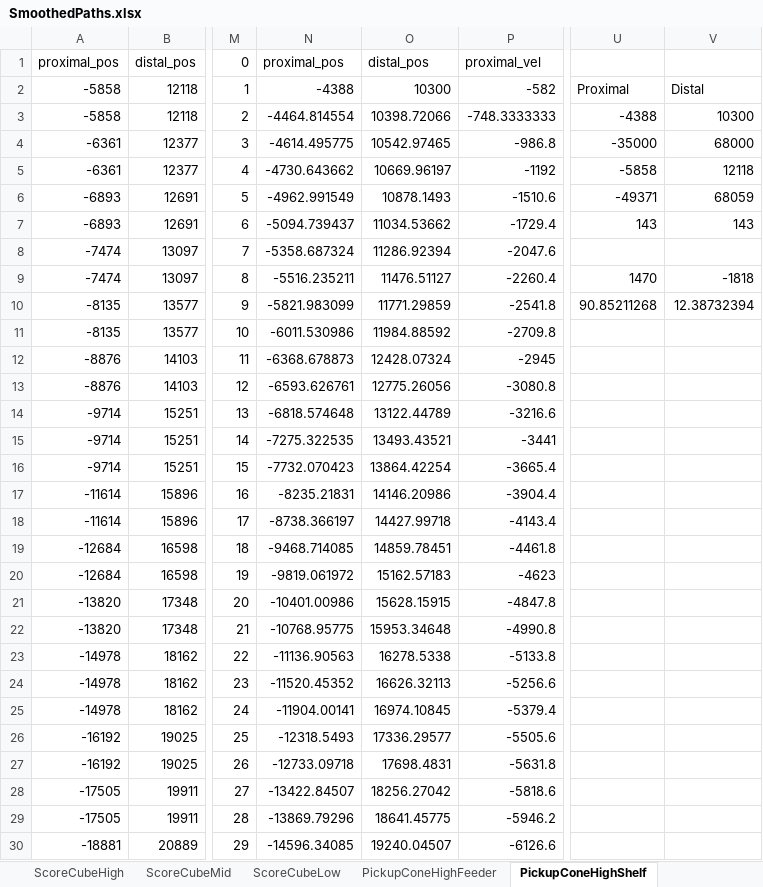
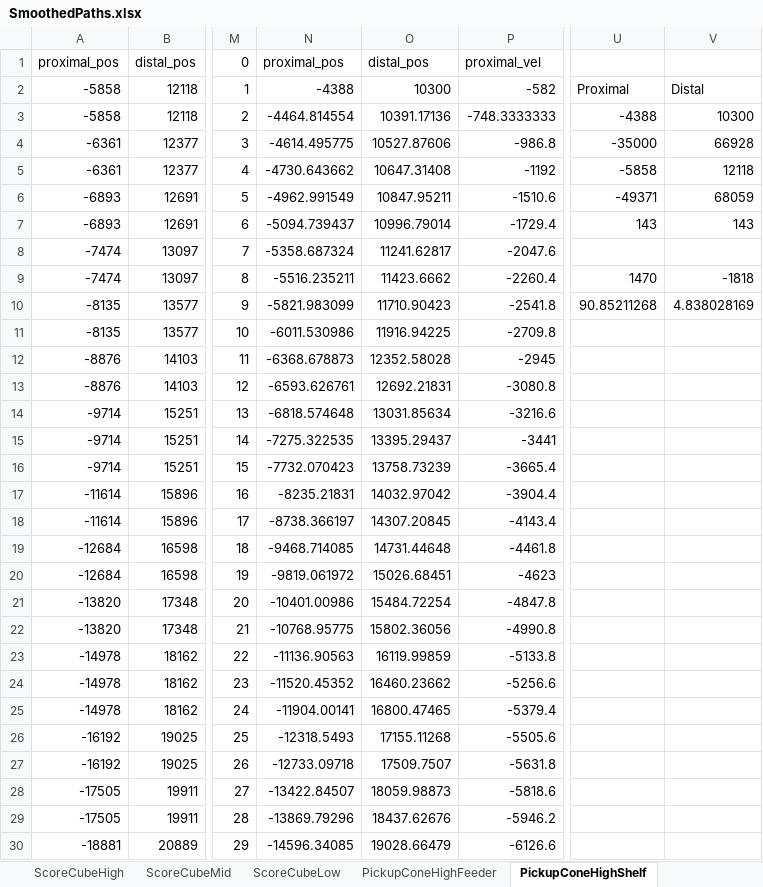
Before and after one commit to team1731/FRC2023, an Excel workbook: ROBOT_CODE/AlexanderGCowbell/src/main/java/frc/data/mp/SmoothedPaths.xlsx, sheet PickupConeHighShelf, drawn as a sheet; only a part is shown, gaps mark what is left out; values as stored, in another font and other column widths than the file's, no borders; the diff covers the shown part only; the diff names each change by its address in the sheet, - before the commit and + after, or states it on an @@ line.

Commit message:
Competition path adjustments, added ability to change operator level selection while running path, fixed distal arm adj bug

```diff
--- a/ROBOT_CODE/AlexanderGCowbell/src/main/java/frc/data/mp/SmoothedPaths.xlsx (sheet PickupConeHighShelf)
+++ b/ROBOT_CODE/AlexanderGCowbell/src/main/java/frc/data/mp/SmoothedPaths.xlsx (sheet PickupConeHighShelf)
-O3: 10398.72066
+O3: 10391.17136
-O4: 10542.97465
+O4: 10527.87606
-V4: 68000
+V4: 66928
-O5: 10669.96197
+O5: 10647.31408
-O6: 10878.1493
+O6: 10847.95211
-O7: 11034.53662
+O7: 10996.79014
-O8: 11286.92394
+O8: 11241.62817
-O9: 11476.51127
+O9: 11423.6662
-O10: 11771.29859
+O10: 11710.90423
-V10: 12.38732394
+V10: 4.838028169
-O11: 11984.88592
+O11: 11916.94225
-O12: 12428.07324
+O12: 12352.58028
-O13: 12775.26056
+O13: 12692.21831
-O14: 13122.44789
+O14: 13031.85634
-O15: 13493.43521
+O15: 13395.29437
-O16: 13864.42254
+O16: 13758.73239
-O17: 14146.20986
+O17: 14032.97042
-O18: 14427.99718
+O18: 14307.20845
-O19: 14859.78451
+O19: 14731.44648
-O20: 15162.57183
+O20: 15026.68451
-O21: 15628.15915
+O21: 15484.72254
-O22: 15953.34648
+O22: 15802.36056
-O23: 16278.5338
+O23: 16119.99859
-O24: 16626.32113
+O24: 16460.23662
-O25: 16974.10845
+O25: 16800.47465
-O26: 17336.29577
+O26: 17155.11268
-O27: 17698.4831
+O27: 17509.7507
-O28: 18256.27042
+O28: 18059.98873
-O29: 18641.45775
+O29: 18437.62676
-O30: 19240.04507
+O30: 19028.66479
```
Also changed, not shown: 114 edited cells elsewhere in this sheet, 6 other files.
